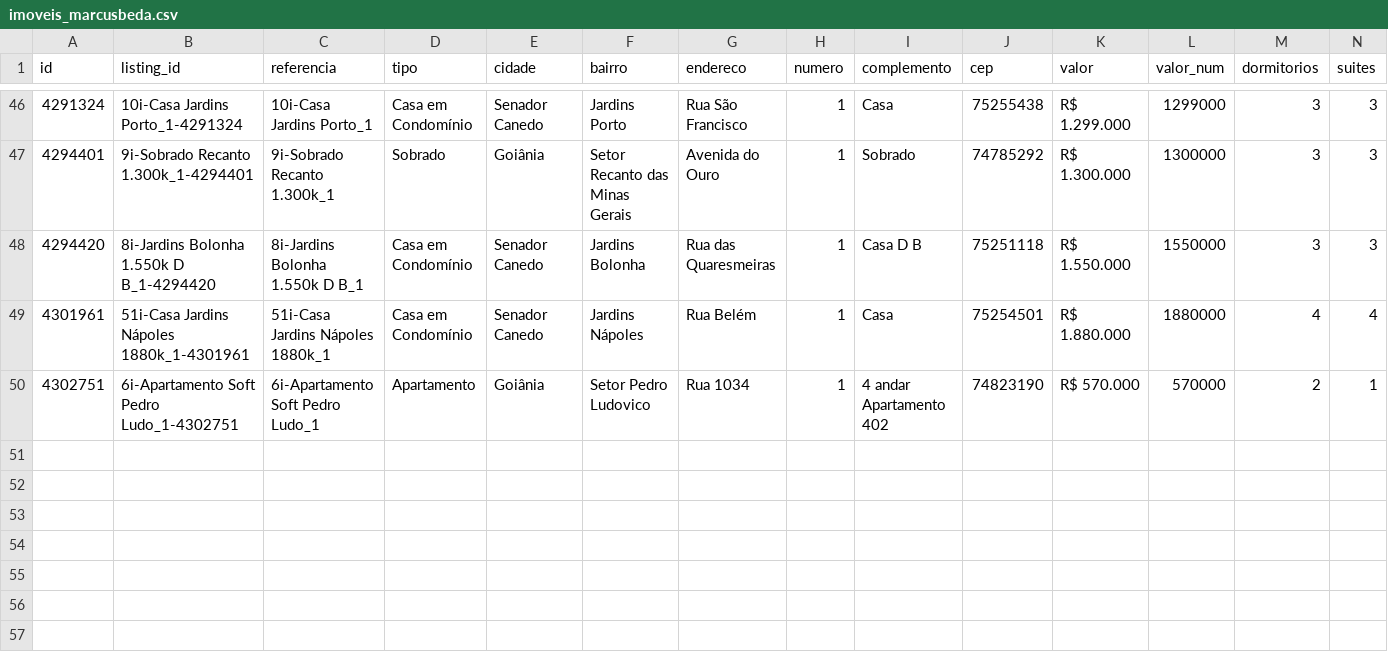
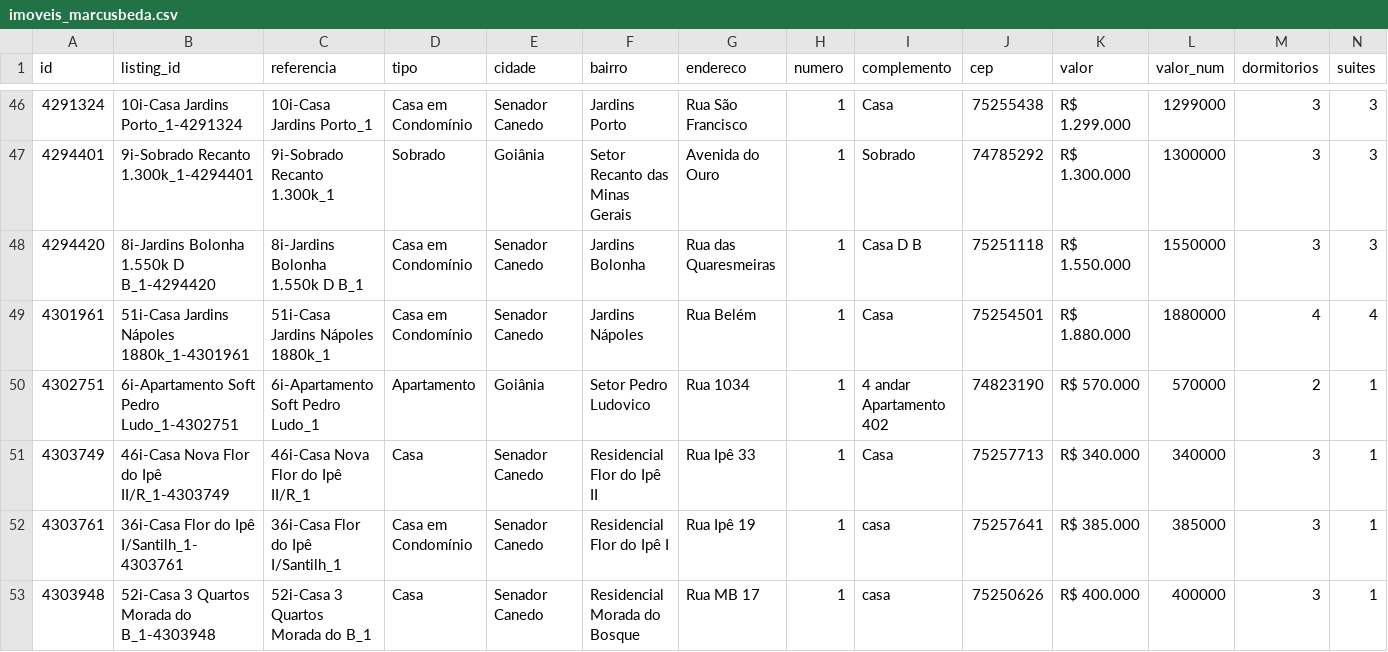
Before and after one commit to marcusbeda-maker/dashboard-imoveis-xml, a CSV file: sitecheck/imoveis_marcusbeda.csv, drawn as a sheet; only a part is shown, gaps mark what is left out; rows hold the shown columns only; the diff names each change by its address in the sheet, - before the commit and + after, or states it on an @@ line.

```diff
--- a/sitecheck/imoveis_marcusbeda.csv
+++ b/sitecheck/imoveis_marcusbeda.csv
+row 51: 4303749 | 46i-Casa Nova Flor do Ipê II/R_1-4303749 | 46i-Casa Nova Flor do Ipê II/R_1 | Casa | Senador Canedo | Residencial Flor do Ipê II | Rua Ipê 33 | 1 | Casa | 75257713 | R$ 340.000 | 340000 | 3 | 1
+row 52: 4303761 | 36i-Casa Flor do Ipê I/Santilh_1-4303761 | 36i-Casa Flor do Ipê I/Santilh_1 | Casa em Condomínio | Senador Canedo | Residencial Flor do Ipê I | Rua Ipê 19 | 1 | casa | 75257641 | R$ 385.000 | 385000 | 3 | 1
+row 53: 4303948 | 52i-Casa 3 Quartos Morada do B_1-4303948 | 52i-Casa 3 Quartos Morada do B_1 | Casa | Senador Canedo | Residencial Morada do Bosque | Rua MB 17 | 1 | casa | 75250626 | R$ 400.000 | 400000 | 3 | 1
```
Also changed, not shown: 3 other files.
